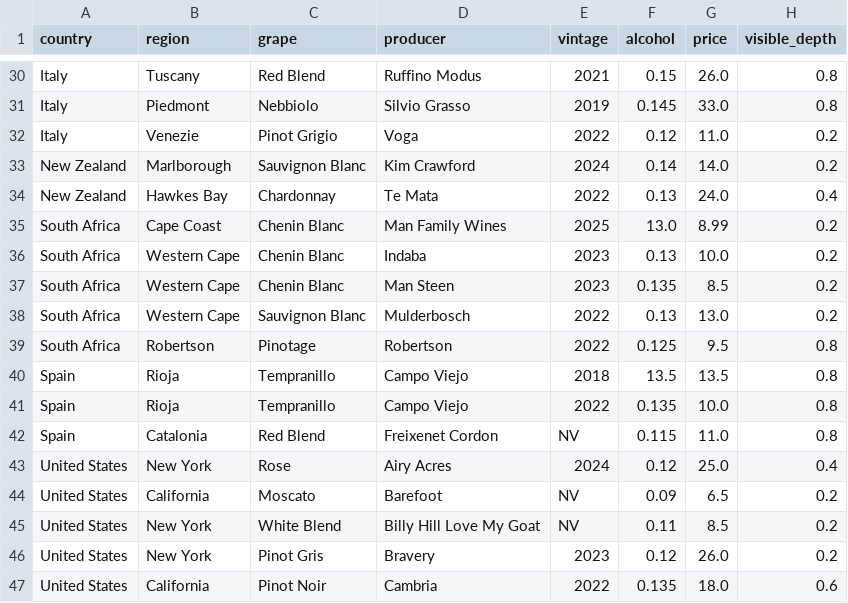
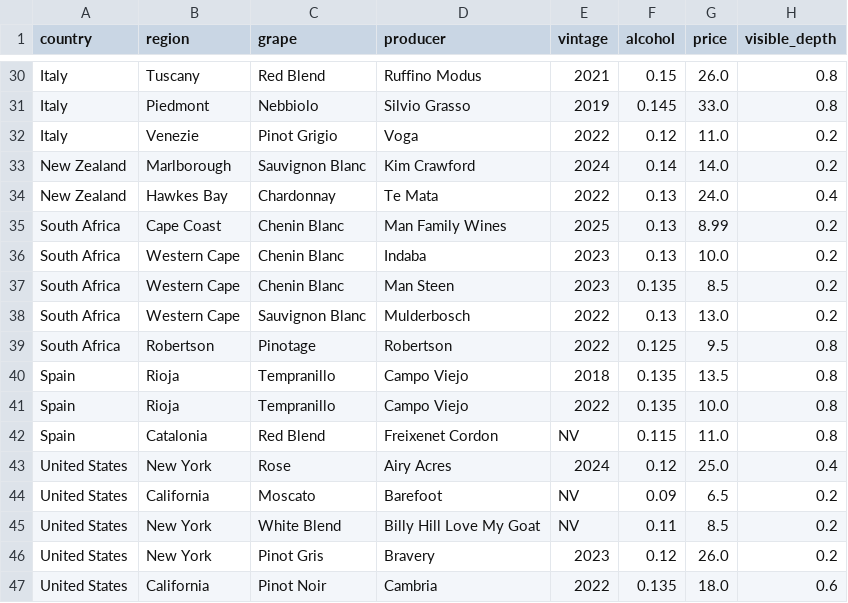
Before and after one commit to ZythiQ/wines-project, a CSV file: docs/wines.csv, drawn as a sheet; only a part is shown, gaps mark what is left out; the diff names each change by its address in the sheet, - before the commit and + after, or states it on an @@ line.

Commit message:
Imagine knowing how to program.

```diff
--- a/docs/wines.csv
+++ b/docs/wines.csv
-F35 (alcohol): 13.0
+F35 (alcohol): 0.13
-F40 (alcohol): 13.5
+F40 (alcohol): 0.135
```
